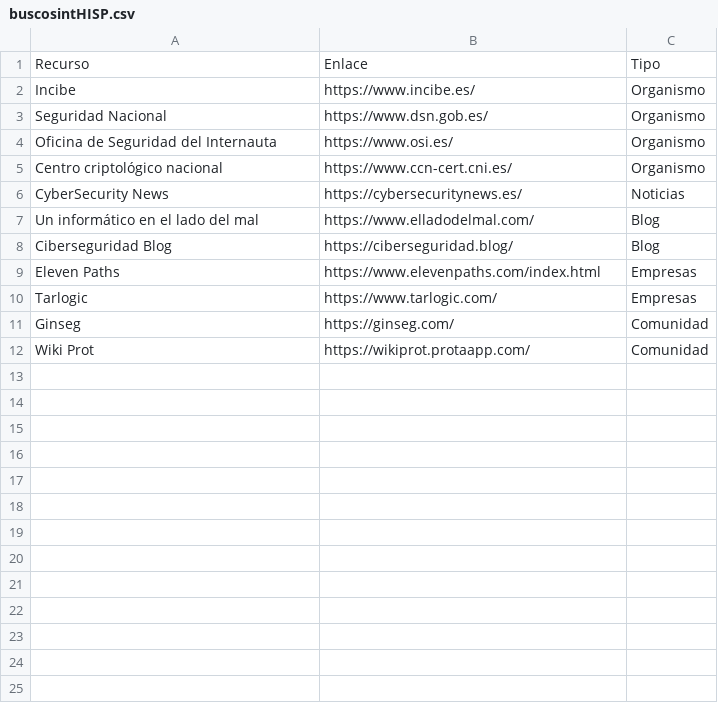
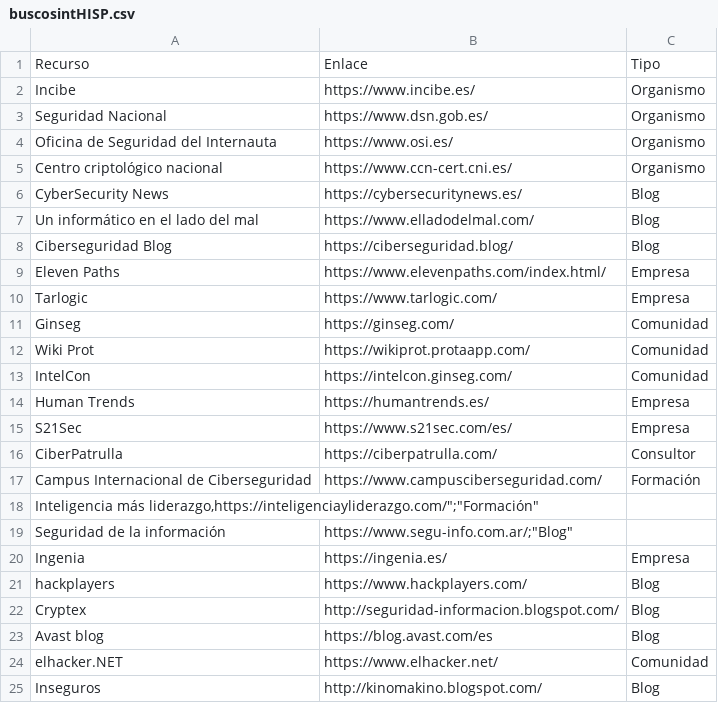
Before and after one commit to Eclectikus/buscosint, a CSV file: data/buscosintHISP.csv, drawn as a sheet; the diff names each change by its address in the sheet, - before the commit and + after, or states it on an @@ line.

Commit message:
updt data

```diff
--- a/data/buscosintHISP.csv
+++ b/data/buscosintHISP.csv
-C6: Noticias
+C6: Blog
-B9: https://www.elevenpaths.com/index.html
+B9: https://www.elevenpaths.com/index.html/
-C9:C10: Empresas
+C9:C10: Empresa
+row 13: IntelCon | https://intelcon.ginseg.com/ | Comunidad
+row 14: Human Trends | https://humantrends.es/ | Empresa
+row 15: S21Sec | https://www.s21sec.com/es/ | Empresa
+row 16: CiberPatrulla | https://ciberpatrulla.com/ | Consultor
+row 17: Campus Internacional de Ciberseguridad | https://www.campusciberseguridad.com/ | Formación
+row 18: Inteligencia más liderazgo,https://inteligenciayliderazgo.com/";"Formación"
+row 19: Seguridad de la información | https://www.segu-info.com.ar/;"Blog"
+row 20: Ingenia | https://ingenia.es/ | Empresa
+row 21: hackplayers | https://www.hackplayers.com/ | Blog
+row 22: Cryptex | http://seguridad-informacion.blogspot.com/ | Blog
+row 23: Avast blog | https://blog.avast.com/es | Blog
+row 24: elhacker.NET | https://www.elhacker.net/ | Comunidad
+row 25: Inseguros | http://kinomakino.blogspot.com/ | Blog
```
Also changed, not shown: data/buscosintLIST.csv.
